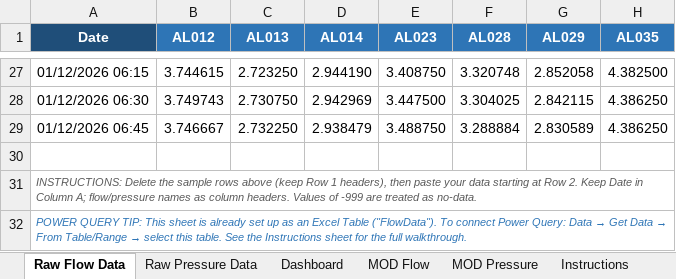
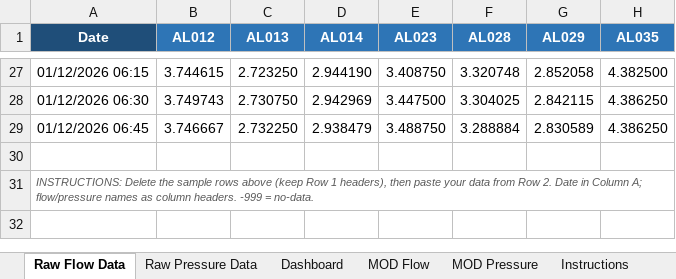
Before and after one commit to IBonsaiBob/flow-pressure-dashboard, an Excel workbook: Flow_Pressure_Dashboard.xlsx, sheet Raw Flow Data, drawn as a sheet; only a part is shown, gaps mark what is left out; values as stored, in another font and other column widths than the file's, no borders; table styles not drawn; rows hold the shown columns only; the diff names each change by its address in the sheet, - before the commit and + after, or states it on an @@ line.

```diff
--- a/Flow_Pressure_Dashboard.xlsx (sheet Raw Flow Data)
+++ b/Flow_Pressure_Dashboard.xlsx (sheet Raw Flow Data)
-A31 (Date): …your data starting at Row 2. Keep Date in Column A; flow/pressure names as column headers. Values of -999 are treated as no-data.
+A31 (Date): …your data from Row 2. Date in Column A; flow/pressure names as column headers. -999 = no-data.
-row 32: POWER QUERY TIP: This sheet is already set up as an Excel Table ("FlowData"). To connect Power Query: Data → Get Data → From Table/Range → select this table. See the Instructions sheet for the full walkthrough.
```
Also changed, not shown: sheet Dashboard, sheet Instructions, sheet MOD Flow, sheet MOD Pressure, sheet Raw Pressure Data, charts or pictures, 2 other files.
